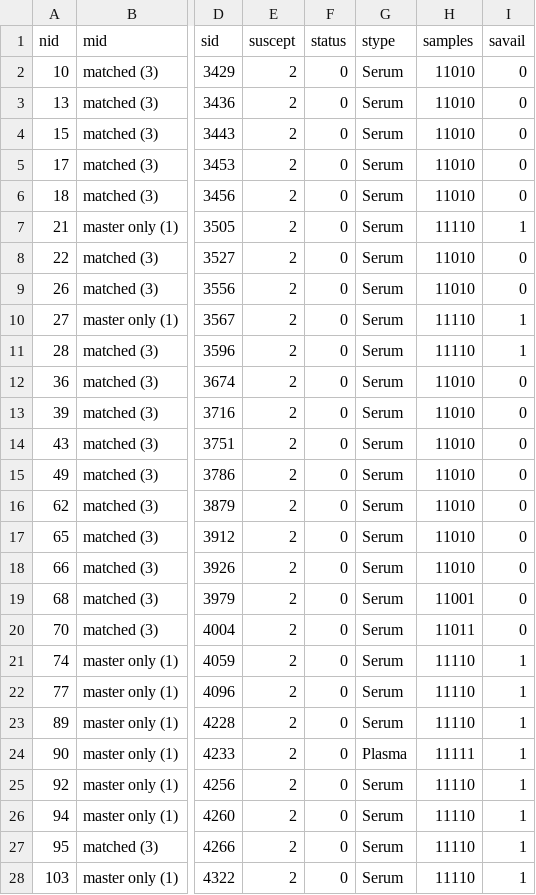
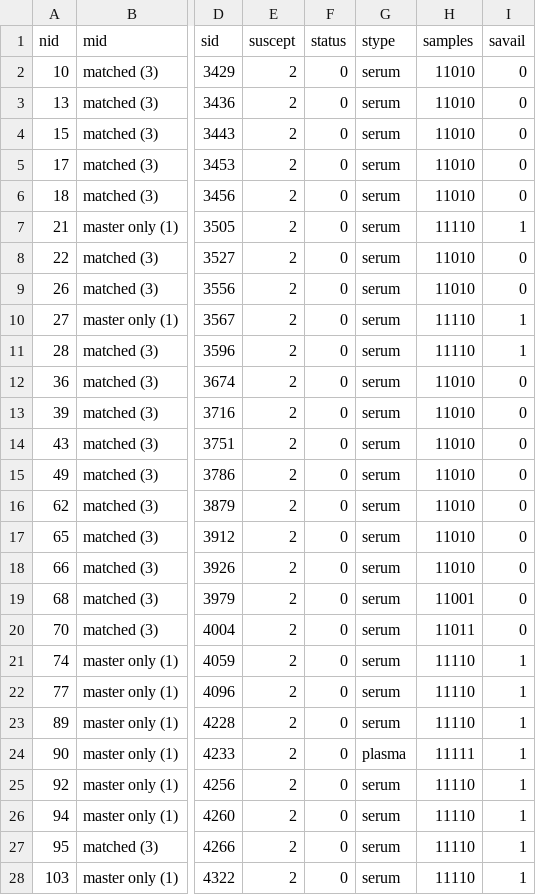
Before and after one commit to meyer-lab/tfac-mrsa, a CSV file: tfac/data/mrsa/mrsa_s1s2_clin+cyto_073018.csv, drawn as a sheet; only a part is shown, gaps mark what is left out; the diff covers the shown part only; the diff names each change by its address in the sheet, - before the commit and + after, or states it on an @@ line.

```diff
--- a/tfac/data/mrsa/mrsa_s1s2_clin+cyto_073018.csv
+++ b/tfac/data/mrsa/mrsa_s1s2_clin+cyto_073018.csv
-G2:G23 (stype): Serum
+G2:G23 (stype): serum
-G24 (stype): Plasma
+G24 (stype): plasma
-G25:G28 (stype): Serum
+G25:G28 (stype): serum
```
Also changed, not shown: 121 edited cells elsewhere in this file, tfac/data/mrsa/CYTOKINES.csv, 19 other files.
